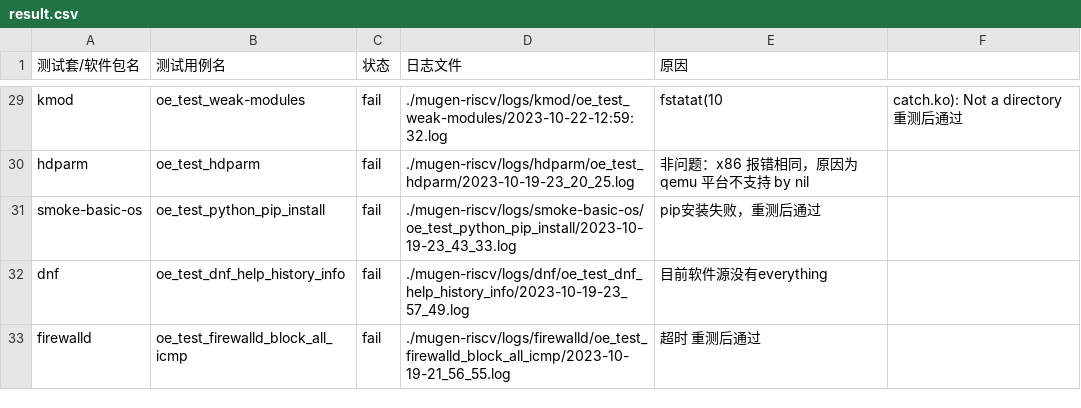
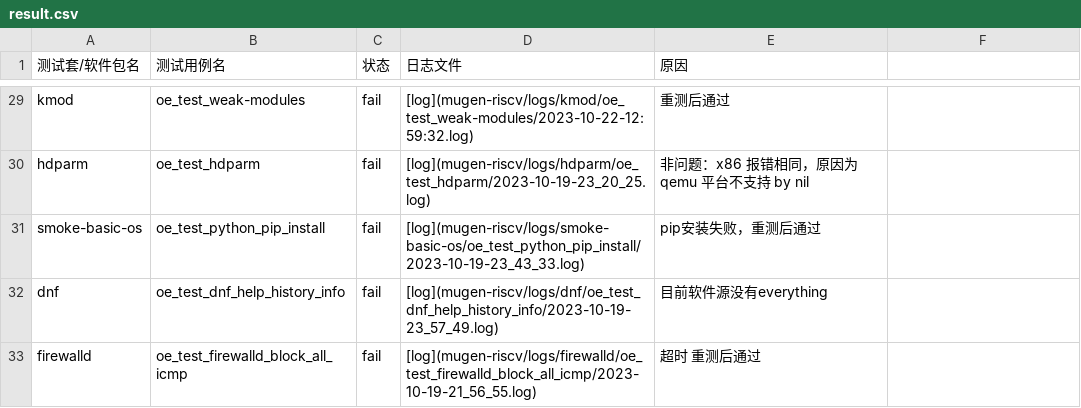
Before and after one commit to Pagerd/PLCT, a CSV file: Report/week/week17/week16/result.csv, drawn as a sheet; only a part is shown, gaps mark what is left out; the diff covers the shown part only; the diff names each change by its address in the sheet, - before the commit and + after, or states it on an @@ line.

```diff
--- a/Report/week/week17/week16/result.csv
+++ b/Report/week/week17/week16/result.csv
-D29 (日志文件): ./mugen-riscv/logs/kmod/oe_test_weak-modules/2023-10-22-12:59:32.log
+D29 (日志文件): [log](mugen-riscv/logs/kmod/oe_test_weak-modules/2023-10-22-12:59:32.log)
-E29 (原因): fstatat(10
+E29 (原因): 重测后通过
-F29: catch.ko): Not a directory 重测后通过
+F29: (empty)
-D30 (日志文件): ./mugen-riscv/logs/hdparm/oe_test_hdparm/2023-10-19-23_20_25.log
+D30 (日志文件): [log](mugen-riscv/logs/hdparm/oe_test_hdparm/2023-10-19-23_20_25.log)
-D31 (日志文件): ./mugen-riscv/logs/smoke-basic-os/oe_test_python_pip_install/2023-10-19-23_43_33.log
+D31 (日志文件): [log](mugen-riscv/logs/smoke-basic-os/oe_test_python_pip_install/2023-10-19-23_43_33.log)
-D32 (日志文件): ./mugen-riscv/logs/dnf/oe_test_dnf_help_history_info/2023-10-19-23_57_49.log
+D32 (日志文件): [log](mugen-riscv/logs/dnf/oe_test_dnf_help_history_info/2023-10-19-23_57_49.log)
-D33 (日志文件): ./mugen-riscv/logs/firewalld/oe_test_firewalld_block_all_icmp/2023-10-19-21_56_55.log
+D33 (日志文件): [log](mugen-riscv/logs/firewalld/oe_test_firewalld_block_all_icmp/2023-10-19-21_56_55.log)
```
Also changed, not shown: 27 edited cells elsewhere in this file, 7 other files.
